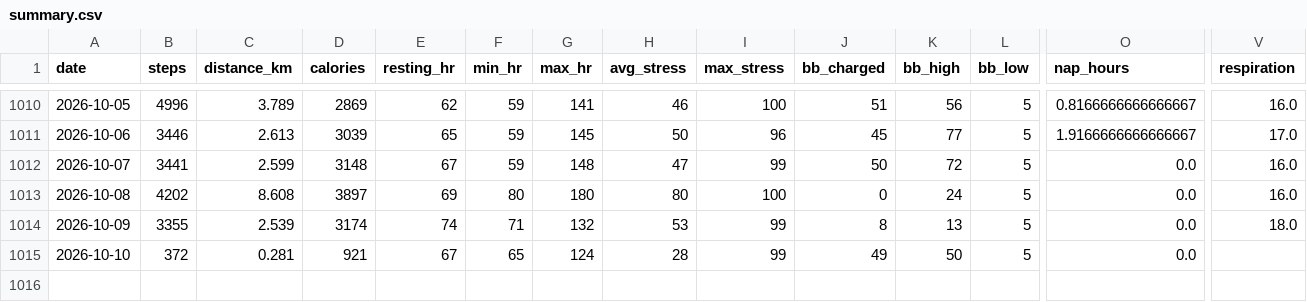
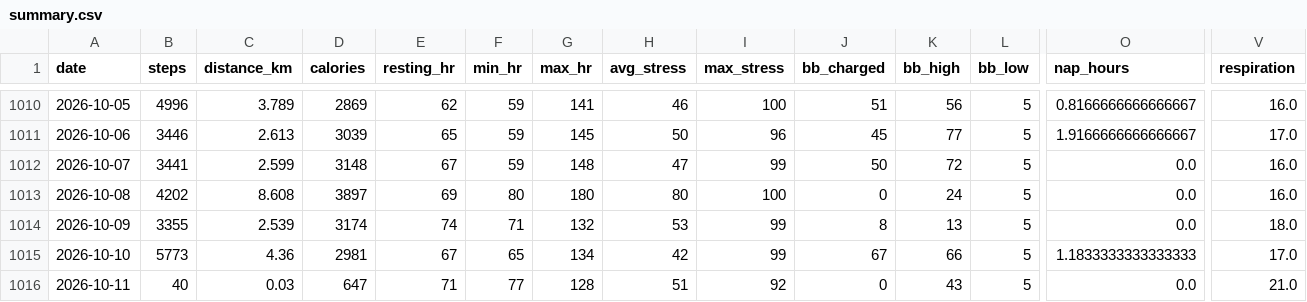
Before and after one commit to chenzihuan67/garmin-sync, a CSV file: summary.csv, drawn as a sheet; only a part is shown, gaps mark what is left out; rows hold the shown columns only; the diff names each change by its address in the sheet, - before the commit and + after, or states it on an @@ line.

```diff
--- a/summary.csv
+++ b/summary.csv
-B1015 (steps): 372
+B1015 (steps): 5773
-C1015 (distance_km): 0.281
+C1015 (distance_km): 4.36
-D1015 (calories): 921
+D1015 (calories): 2981
-G1015 (max_hr): 124
+G1015 (max_hr): 134
-H1015 (avg_stress): 28
+H1015 (avg_stress): 42
-J1015 (bb_charged): 49
+J1015 (bb_charged): 67
-K1015 (bb_high): 50
+K1015 (bb_high): 66
-O1015 (nap_hours): 0.0
+O1015 (nap_hours): 1.1833333333333333
-V1015 (respiration): (empty)
+V1015 (respiration): 17.0
+row 1016: 2026-10-11 | 40 | 0.03 | 647 | 71 | 77 | 128 | 51 | 92 | 0 | 43 | 5 | 0.0 | 21.0
```
Also changed, not shown: 5 other files.
